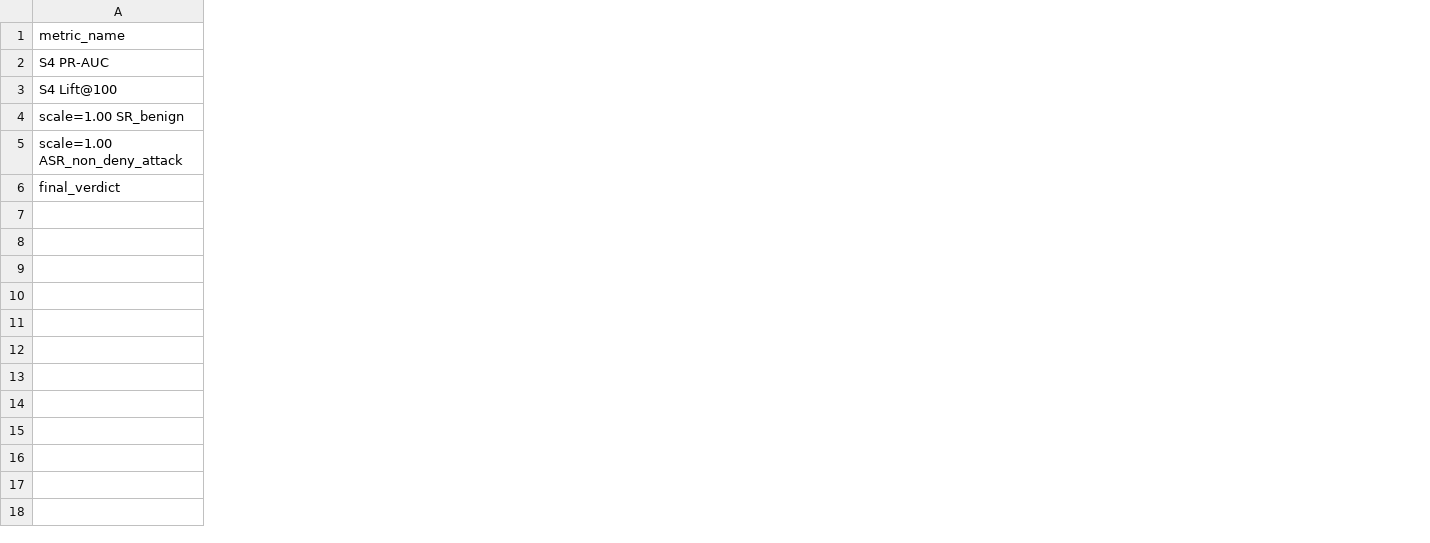
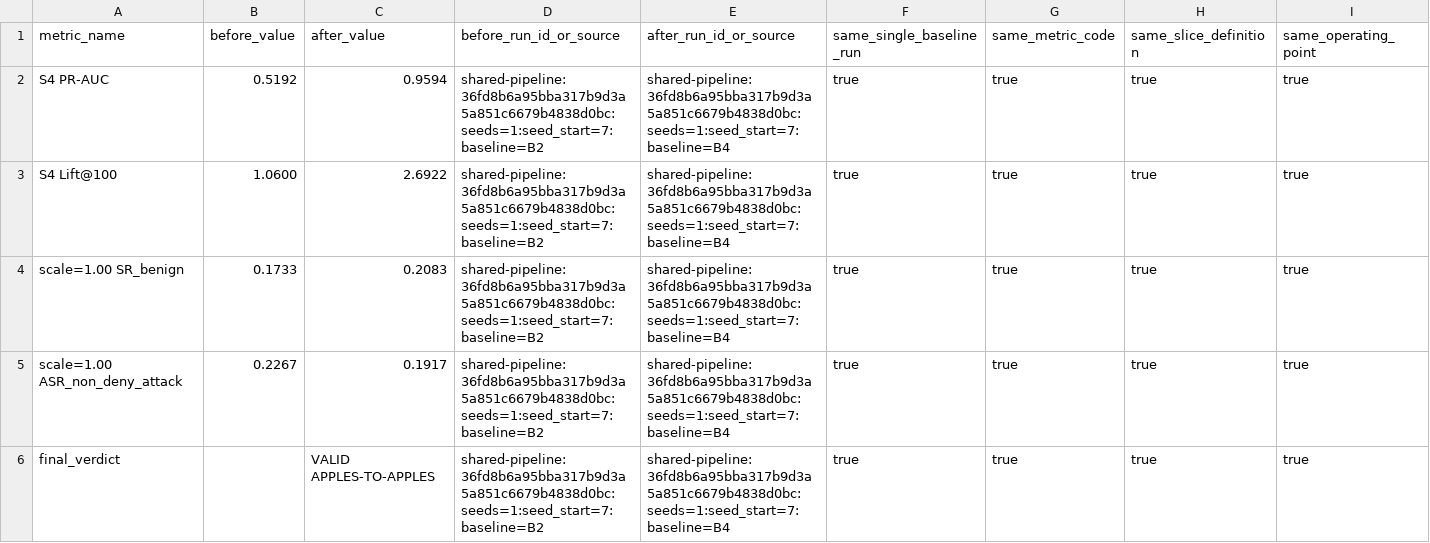
Before and after one commit to HanChenYnnu/RA-CBT-3, a CSV file: results/consistency_audit.csv, drawn as a sheet; only a part is shown; the diff covers the shown part only; the diff names each change by its address in the sheet, - before the commit and + after, or states it on an @@ line.

```diff
--- a/results/consistency_audit.csv
+++ b/results/consistency_audit.csv
+column B (before_value), rows 2-5: 0.5192 | 1.0600 | 0.1733 | 0.2267
+column C (after_value), rows 2-6: 0.9594 | 2.6922 | 0.2083 | 0.1917 | VALID APPLES-TO-APPLES
+column D (before_run_id_or_source), rows 2-6: all shared-pipeline:36fd8b6a95bba317b9d3a5a851c6679b4838d0bc:seeds=1:seed_start=7:baseline=B2
+column E (after_run_id_or_source), rows 2-6: all shared-pipeline:36fd8b6a95bba317b9d3a5a851c6679b4838d0bc:seeds=1:seed_start=7:baseline=B4
+column F (same_single_baseline_run), rows 2-6: all true
+column G (same_metric_code), rows 2-6: all true
+column H (same_slice_definition), rows 2-6: all true
+column I (same_operating_point), rows 2-6: all true
```
Also changed, not shown: 2 added columns, 3 removed columns and 1 edited cell elsewhere in this file, results/apples_to_apples_runs.csv, 33 other files.
